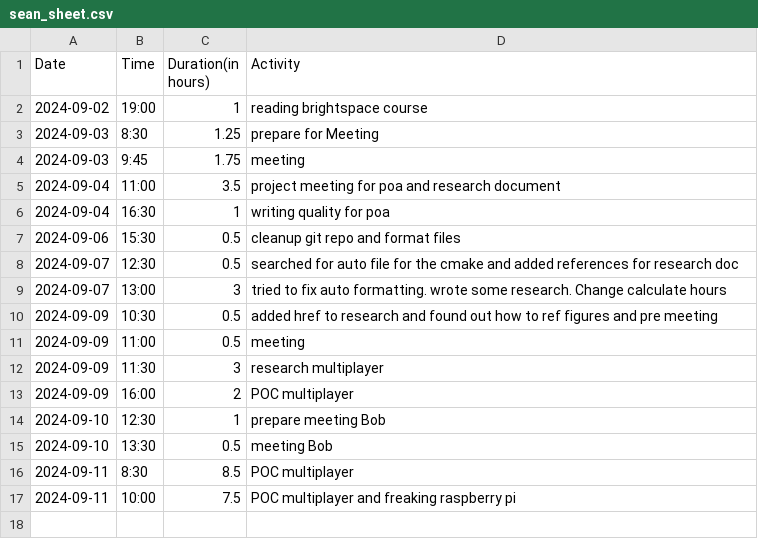
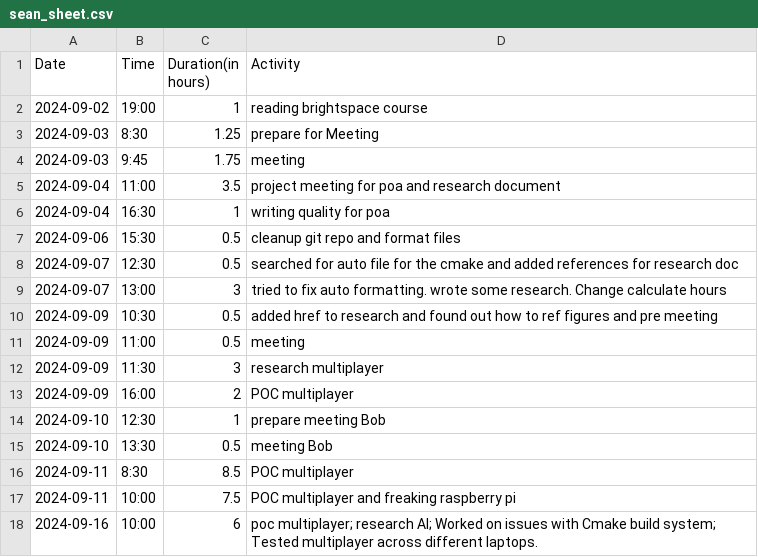
Before and after one commit to Seger01/GameEngine, a CSV file: docs/timesheets/sean_sheet.csv, drawn as a sheet; the diff names each change by its address in the sheet, - before the commit and + after, or states it on an @@ line.

```diff
--- a/docs/timesheets/sean_sheet.csv
+++ b/docs/timesheets/sean_sheet.csv
+row 18: 2024-09-16 | 10:00 | 6 | poc multiplayer; research AI; Worked on issues with Cmake build system; Tested multiplayer across different laptops.
```
Also changed, not shown: docs/timesheets/seger_sheet.csv.
